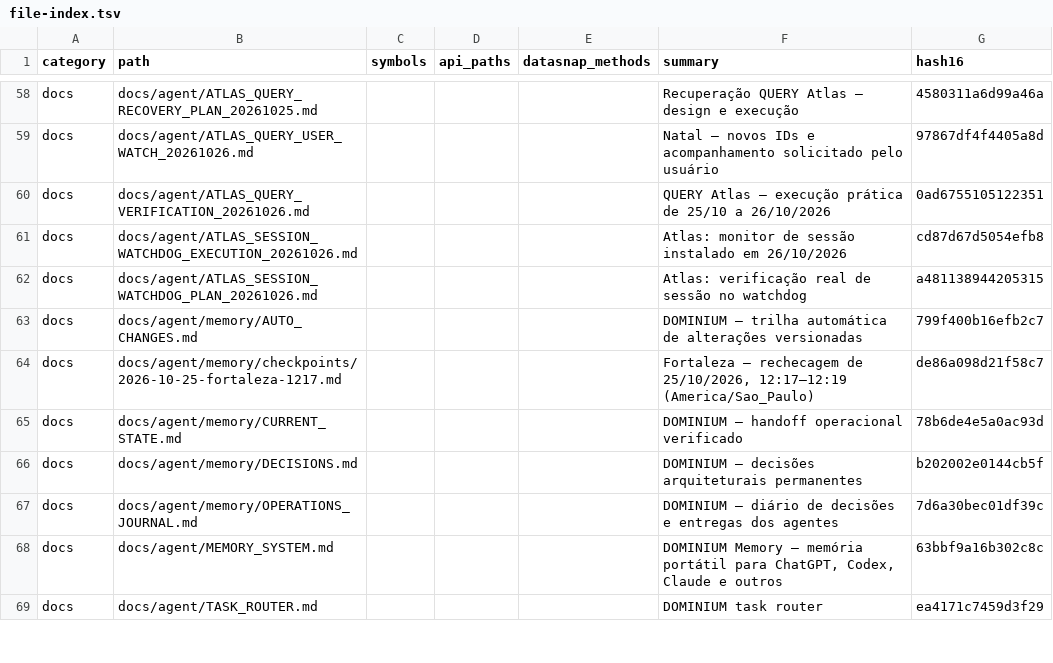
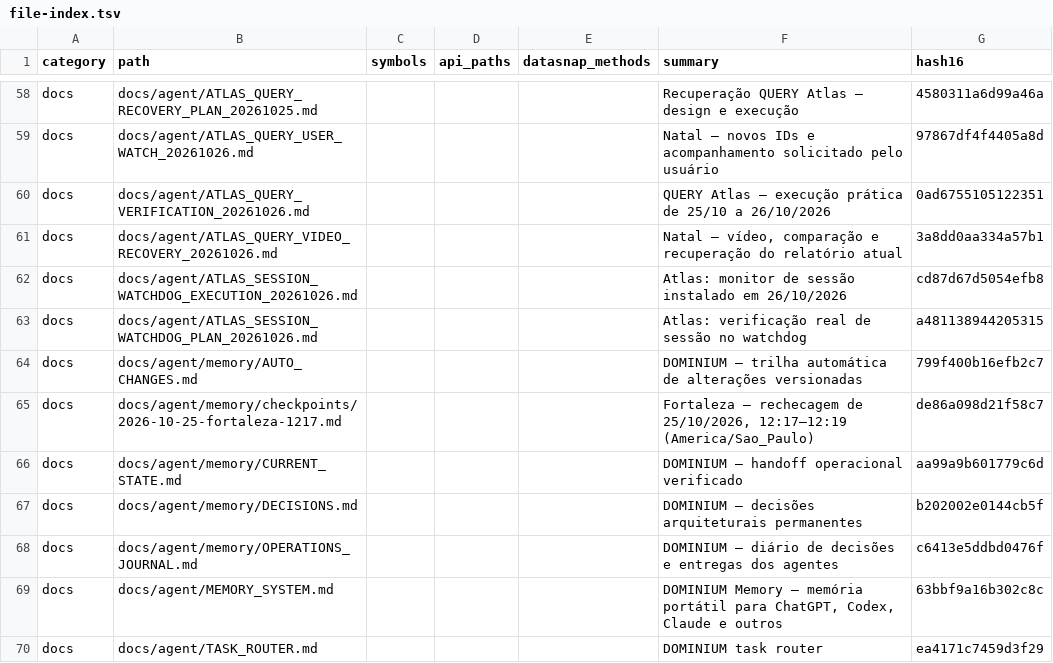
Before and after one commit to clarotechnet/dominium, a TSV file: .dominium/file-index.tsv, drawn as a sheet; only a part is shown, gaps mark what is left out.

Commit message:
docs(agent): validate recovered Natal report and compare video process status [skip deploy]

```diff
--- a/.dominium/file-index.tsv
+++ b/.dominium/file-index.tsv
@@ -60,2 +60,3 @@ docs	docs/agent/ATLAS_QUERY_USER_WATCH_20261026.md				Natal — novos IDs e acom
 docs	docs/agent/ATLAS_QUERY_VERIFICATION_20261026.md				QUERY Atlas — execução prática de 25/10 a 26/10/2026	0ad6755105122351
+docs	docs/agent/ATLAS_QUERY_VIDEO_RECOVERY_20261026.md				Natal — vídeo, comparação e recuperação do relatório atual	3a8dd0aa334a57b1
 docs	docs/agent/ATLAS_SESSION_WATCHDOG_EXECUTION_20261026.md				Atlas: monitor de sessão instalado em 26/10/2026	cd87d67d5054efb8
@@ -64,5 +65,5 @@ docs	docs/agent/memory/AUTO_CHANGES.md				DOMINIUM — trilha automática de alt
 docs	docs/agent/memory/checkpoints/2026-10-25-fortaleza-1217.md				Fortaleza — rechecagem de 25/10/2026, 12:17–12:19 (America/Sao_Paulo)	de86a098d21f58c7
-docs	docs/agent/memory/CURRENT_STATE.md				DOMINIUM — handoff operacional verificado	78b6de4e5a0ac93d
+docs	docs/agent/memory/CURRENT_STATE.md				DOMINIUM — handoff operacional verificado	aa99a9b601779c6d
 docs	docs/agent/memory/DECISIONS.md				DOMINIUM — decisões arquiteturais permanentes	b202002e0144cb5f
-docs	docs/agent/memory/OPERATIONS_JOURNAL.md				DOMINIUM — diário de decisões e entregas dos agentes	7d6a30bec01df39c
+docs	docs/agent/memory/OPERATIONS_JOURNAL.md				DOMINIUM — diário de decisões e entregas dos agentes	c6413e5ddbd0476f
 docs	docs/agent/MEMORY_SYSTEM.md				DOMINIUM Memory — memória portátil para ChatGPT, Codex, Claude e outros	63bbf9a16b302c8c
```
Also changed, not shown: 5 other files.
